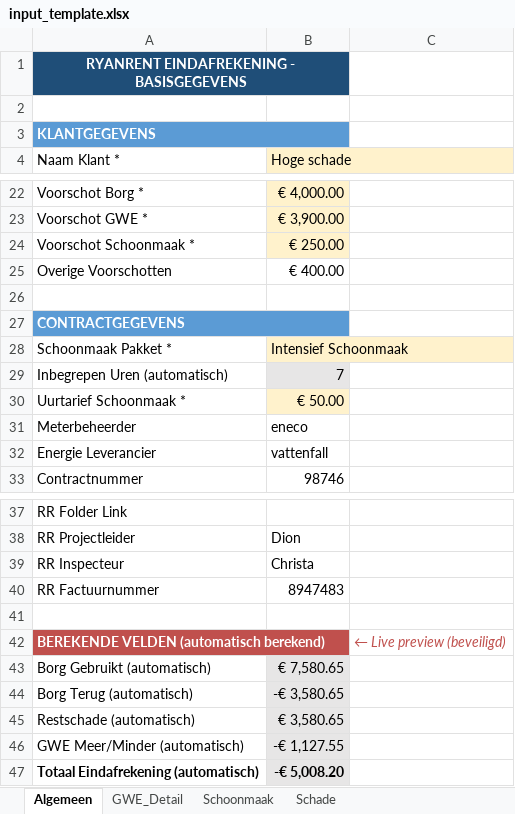
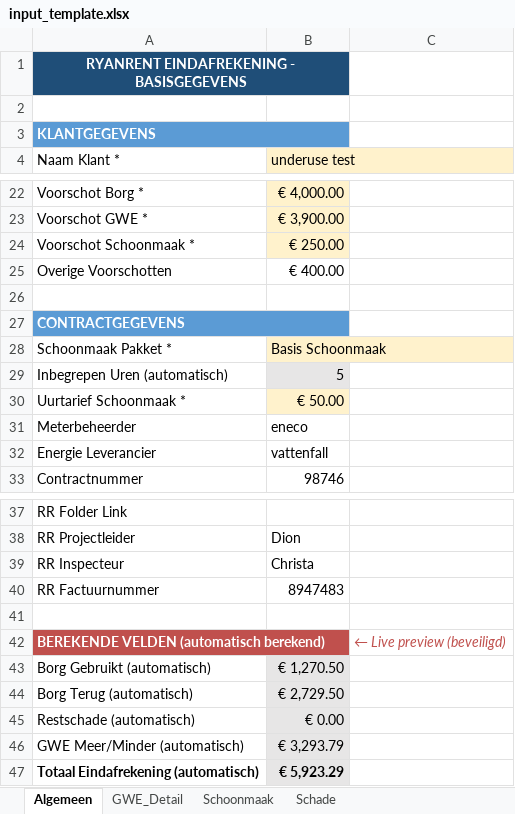
Before and after one commit to aljereau/eindafrekening-generator, an Excel workbook: input_template.xlsx, sheet Algemeen, drawn as a sheet; only a part is shown, gaps mark what is left out; values as stored, in another font and other column widths than the file's, no borders; the diff names each change by its address in the sheet, - before the commit and + after, or states it on an @@ line.

```diff
--- a/input_template.xlsx (sheet Algemeen)
+++ b/input_template.xlsx (sheet Algemeen)
-B4: Hoge schade
+B4: underuse test
-B28 (underuse test): Intensief Schoonmaak
+B28 (underuse test): Basis Schoonmaak
-B29 (underuse test): 7
+B29 (underuse test): 5
-B43 (underuse test): € 7,580.65
+B43 (underuse test): € 1,270.50
-B44 (underuse test): -€ 3,580.65
+B44 (underuse test): € 2,729.50
-B45 (underuse test): € 3,580.65
+B45 (underuse test): € 0.00
-B46 (underuse test): -€ 1,127.55
+B46 (underuse test): € 3,293.79
-B47 (underuse test): -€ 5,008.20
+B47 (underuse test): € 5,923.29
```
Also changed, not shown: sheet Schade, sheet GWE_Detail, sheet Schoonmaak, test_full_overuse.xlsx, 6 other files.
